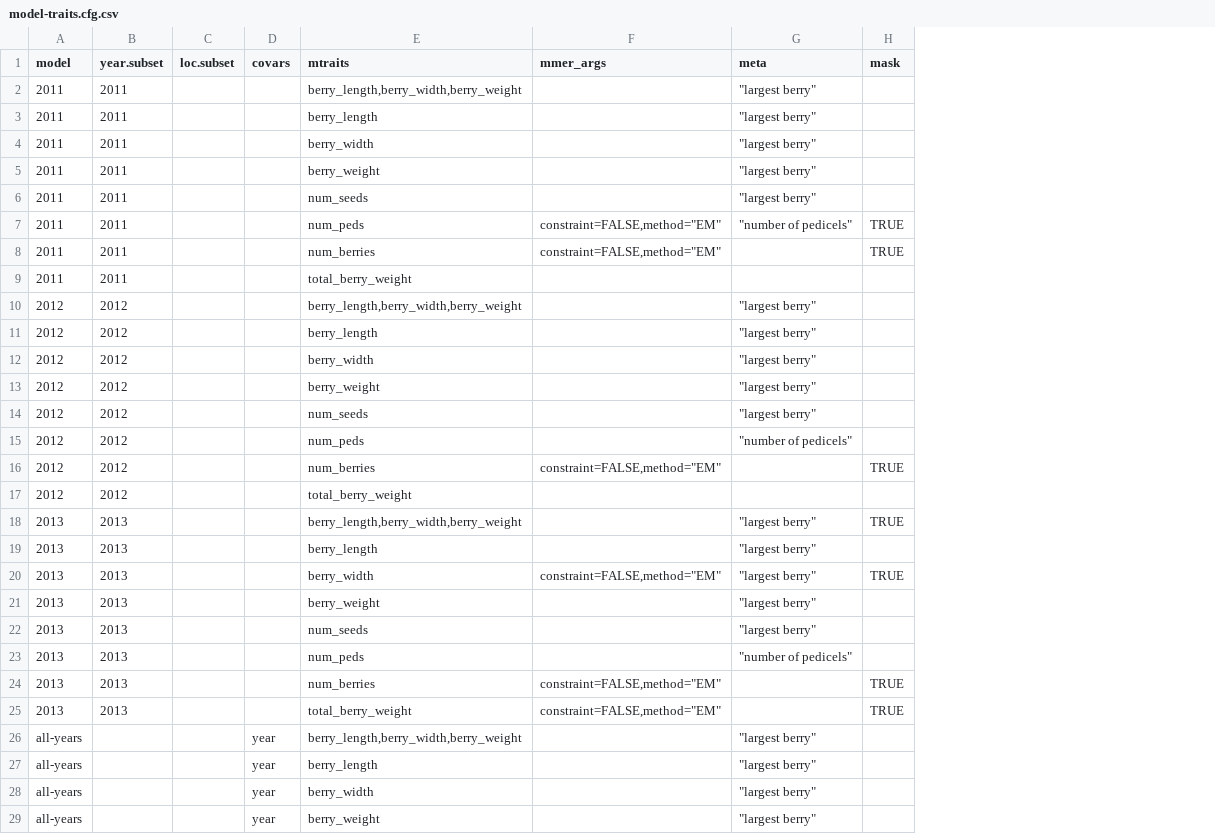
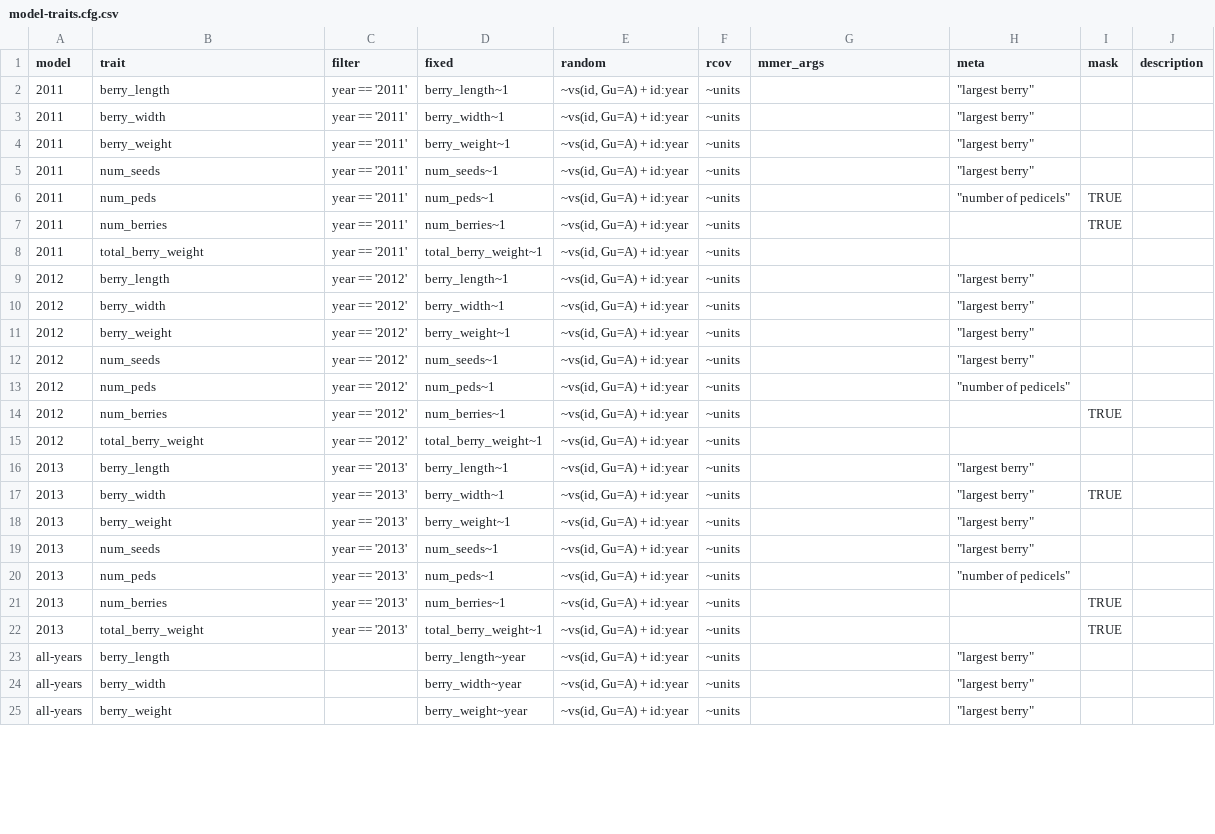
Before and after one commit to bliptrip/CNJ0x-Trait-Mapping, a CSV file: Workflows/templates/configs/model-traits.cfg.csv, drawn as a sheet; only a part is shown; removed rows and columns are numbered as before the commit, all else as after; the diff names each change by its address in the sheet, - before the commit and + after, or states it on an @@ line.

Commit message:
Changing format of template version of model-traits.cfg.csv to better work with newer sommer formatting.  Added 'filter' column to filter out components (currently used to do a single year analysis), added 'fixed', 'random', and 'rcov' fields that match the input parameters to mmer, and added a 'description' field to better describe the model.  Removed 'year' and 'mtraits' columns.

```diff
--- a/Workflows/templates/configs/model-traits.cfg.csv
+++ b/Workflows/templates/configs/model-traits.cfg.csv
-column B (year.subset), rows 3-9: all 2011; rows 11-17: all 2012; rows 19-25: all 2013
-column C (loc.subset), empty
-column D (covars), rows 27-29: all year
+column C (filter), rows 2-22: year == '2011' | year == '2011' | year == '2011' | year == '2011' | year == '2011' | year == '2011' | year == '2011' | year == '2012' | year == '2012' | year == '2012' | year == '2012' | year == '2012' | year == '2012' | year == '2012' | year == '2013' | year == '2013' | year == '2013' | year == '2013' | year == '2013' | year == '2013' | year == '2013'
+column D (fixed), rows 2-25: berry_length~1 | berry_width~1 | berry_weight~1 | num_seeds~1 | num_peds~1 | num_berries~1 | total_berry_weight~1 | berry_length~1 | berry_width~1 | berry_weight~1 | num_seeds~1 | num_peds~1 | num_berries~1 | total_berry_weight~1 | berry_length~1 | berry_width~1 | berry_weight~1 | num_seeds~1 | num_peds~1 | num_berries~1 | total_berry_weight~1 | berry_length~year | berry_width~year | berry_weight~year
+column E (random), rows 2-25: all ~vs(id, Gu=A) + id:year
+column F (rcov), rows 2-25: all ~units
+column J (description), empty
-B1: mtraits
+B1: trait
-row 2: 2011 | 2011 |  |  | berry_length,berry_width,berry_weight |  | "largest berry"
-G6:G7 (mmer_args): constraint=FALSE,method="EM"
+G6:G7 (mmer_args): (empty)
-row 10: 2012 | 2012 |  |  | berry_length,berry_width,berry_weight |  | "largest berry"
-G14 (mmer_args): constraint=FALSE,method="EM"
+G14 (mmer_args): (empty)
-row 18: 2013 | 2013 |  |  | berry_length,berry_width,berry_weight |  | "largest berry" | TRUE
-G17 (mmer_args): constraint=FALSE,method="EM"
+G17 (mmer_args): (empty)
-G21:G22 (mmer_args): constraint=FALSE,method="EM"
+G21:G22 (mmer_args): (empty)
-row 26: all-years |  |  | year | berry_length,berry_width,berry_weight |  | "largest berry"
```
